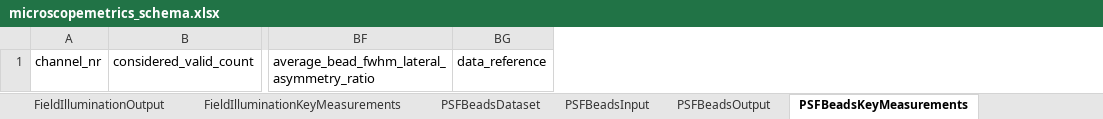
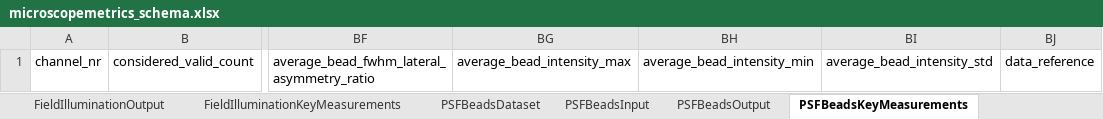
Before and after one commit to juliomateoslangerak/microscopemetrics-schema, an Excel workbook: project/excel/microscopemetrics_schema.xlsx, sheet PSFBeadsKeyMeasurements, drawn as a sheet; only a part is shown, gaps mark what is left out; values as stored, in another font and other column widths than the file's, no borders; the diff names each change by its address in the sheet, - before the commit and + after, or states it on an @@ line.

Commit message:
Added average_bead_intensity_max/min/std

```diff
--- a/project/excel/microscopemetrics_schema.xlsx (sheet PSFBeadsKeyMeasurements)
+++ b/project/excel/microscopemetrics_schema.xlsx (sheet PSFBeadsKeyMeasurements)
+column BG, row 1: average_bead_intensity_max
+column BH, row 1: average_bead_intensity_min
+column BI, row 1: average_bead_intensity_std
```
Also changed, not shown: 12 other files.
